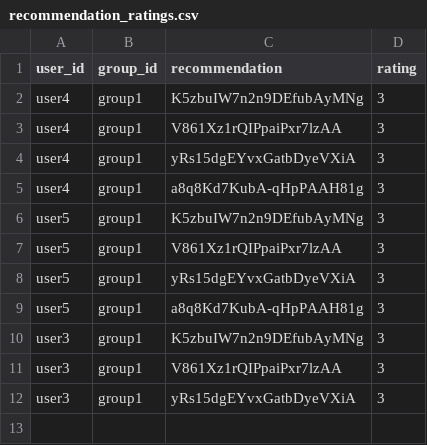
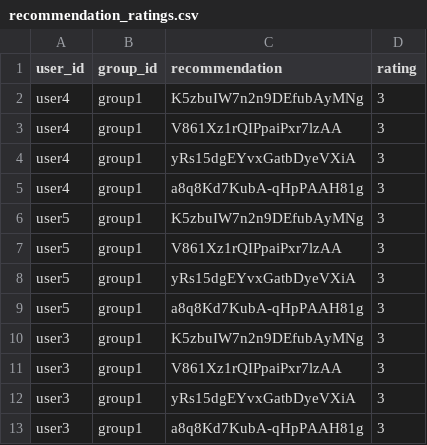
Before and after one commit to demondeployer7/dss, a CSV file: recommendation_ratings.csv, drawn as a sheet.

Commit message:
Update recommendation_ratings.csv via Streamlit app

```diff
--- a/recommendation_ratings.csv
+++ b/recommendation_ratings.csv
@@ -12 +12,2 @@ user3,group1,V861Xz1rQIPpaiPxr7lzAA,3
 user3,group1,yRs15dgEYvxGatbDyeVXiA,3
+user3,group1,a8q8Kd7KubA-qHpPAAH81g,3
```
